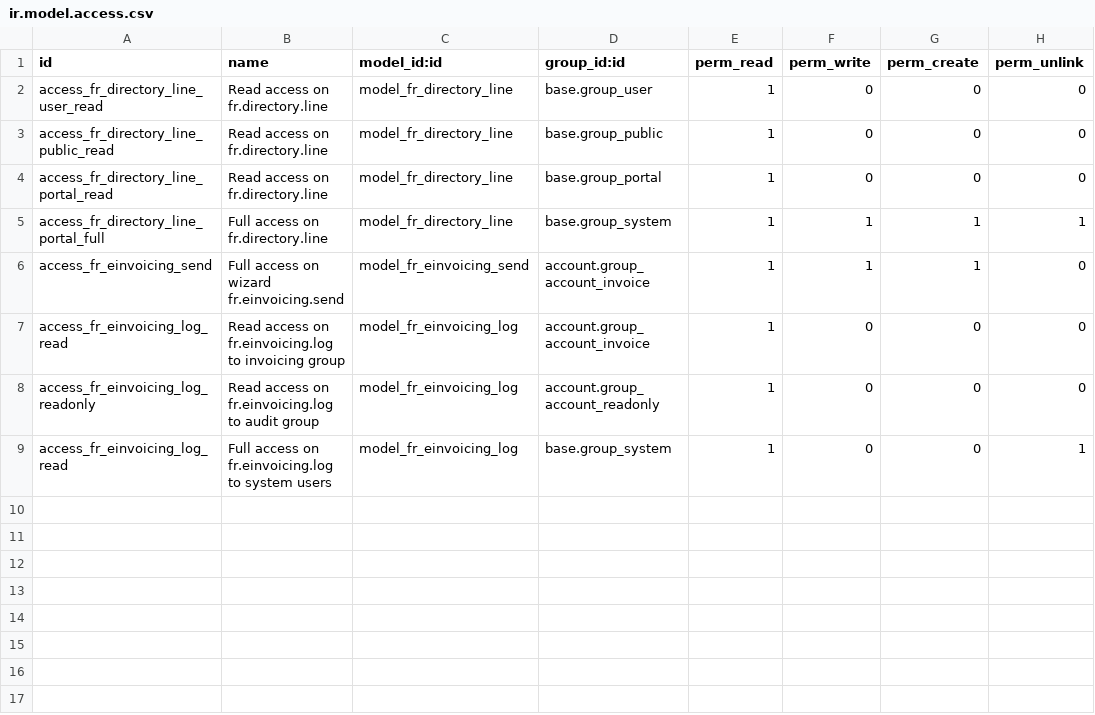
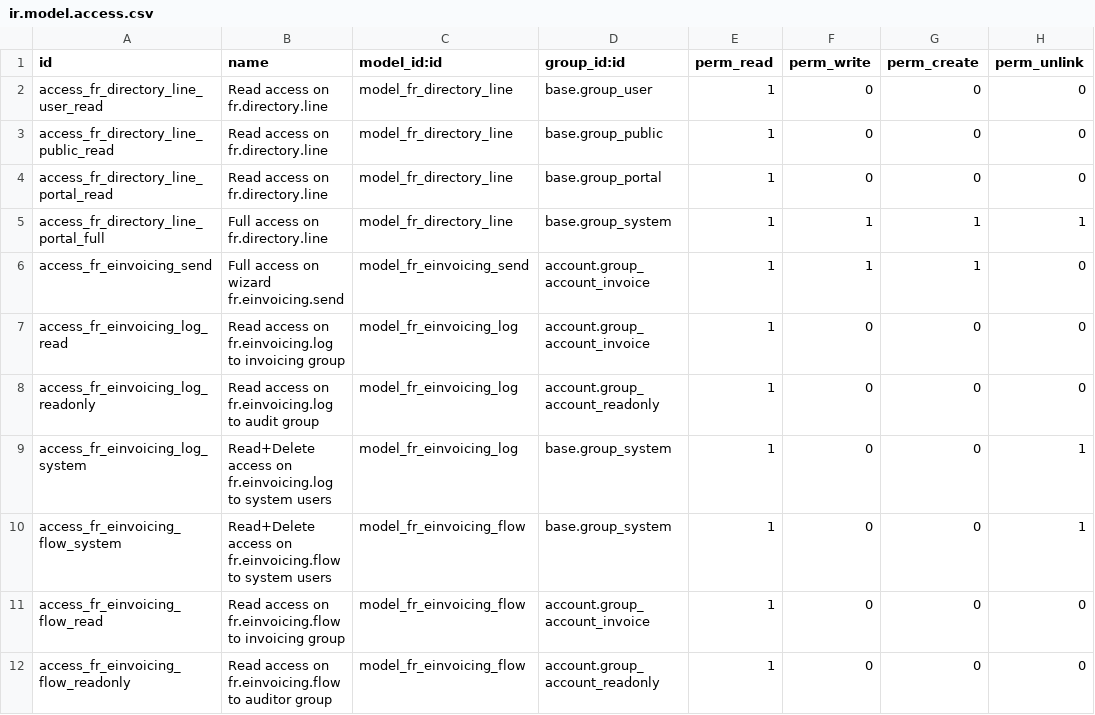
Before and after one commit to akretion/fr-einvoicing, a CSV file: l10n_fr_einvoicing/security/ir.model.access.csv, drawn as a sheet.

Commit message:
[IMP] add flow object

```diff
--- a/l10n_fr_einvoicing/security/ir.model.access.csv
+++ b/l10n_fr_einvoicing/security/ir.model.access.csv
@@ -8,2 +8,5 @@ access_fr_einvoicing_log_read,Read access on fr.einvoicing.log to invoicing grou
 access_fr_einvoicing_log_readonly,Read access on fr.einvoicing.log to audit group,model_fr_einvoicing_log,account.group_account_readonly,1,0,0,0
-access_fr_einvoicing_log_read,Full access on fr.einvoicing.log to system users,model_fr_einvoicing_log,base.group_system,1,0,0,1
+access_fr_einvoicing_log_system,Read+Delete access on fr.einvoicing.log to system users,model_fr_einvoicing_log,base.group_system,1,0,0,1
+access_fr_einvoicing_flow_system,Read+Delete access on fr.einvoicing.flow to system users,model_fr_einvoicing_flow,base.group_system,1,0,0,1
+access_fr_einvoicing_flow_read,Read access on fr.einvoicing.flow to invoicing group,model_fr_einvoicing_flow,account.group_account_invoice,1,0,0,0
+access_fr_einvoicing_flow_readonly,Read access on fr.einvoicing.flow to auditor group,model_fr_einvoicing_flow,account.group_account_readonly,1,0,0,0
```
Also changed, not shown: 13 other files.
